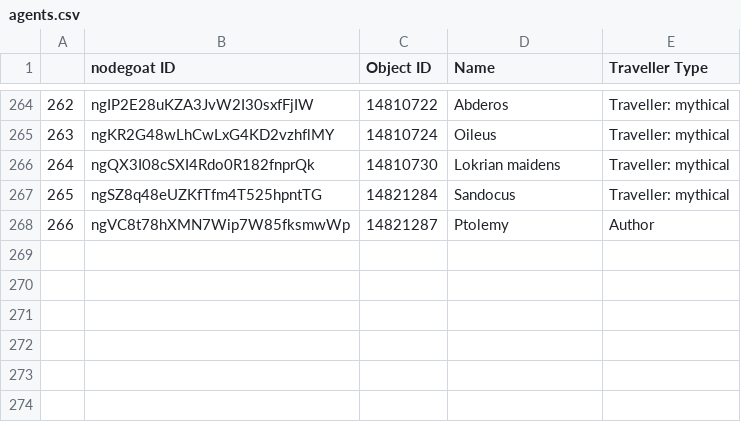
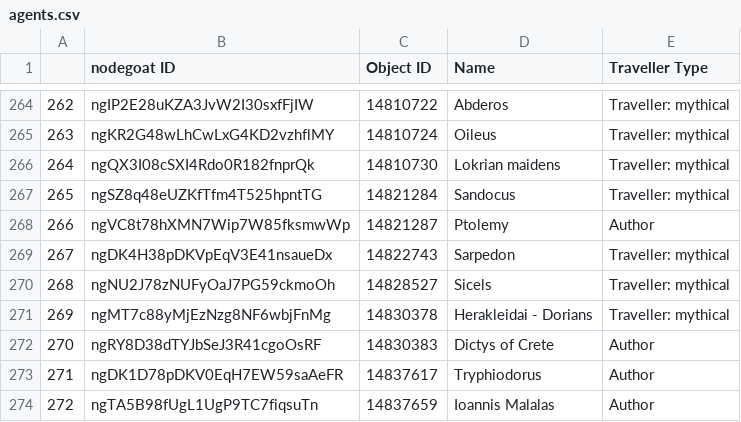
Before and after one commit to pyzmark/migmag, a CSV file: agents.csv, drawn as a sheet; only a part is shown, gaps mark what is left out.

```diff
--- a/agents.csv
+++ b/agents.csv
@@ -268 +268,7 @@
 266,ngVC8t78hXMN7Wip7W85fksmwWp,14821287,Ptolemy,Author
+267,ngDK4H38pDKVpEqV3E41nsaueDx,14822743,Sarpedon,Traveller: mythical
+268,ngNU2J78zNUFyOaJ7PG59ckmoOh,14828527,Sicels,Traveller: mythical
+269,ngMT7c88yMjEzNzg8NF6wbjFnMg,14830378,Herakleidai - Dorians,Traveller: mythical
+270,ngRY8D38dTYJbSeJ3R41cgoOsRF,14830383,Dictys of Crete,Author
+271,ngDK1D78pDKV0EqH7EW59saAeFR,14837617,Tryphiodorus,Author
+272,ngTA5B98fUgL1UgP9TC7fiqsuTn,14837659,Ioannis Malalas,Author
```
Also changed, not shown: places.csv, textevid.csv, 6 other files.
